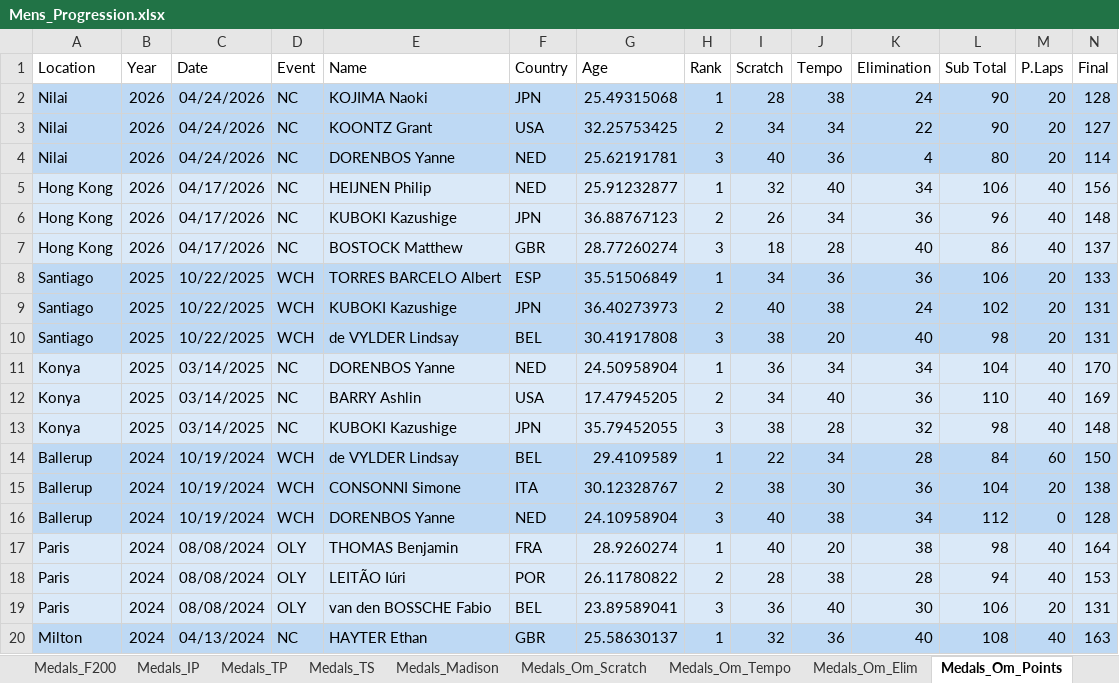
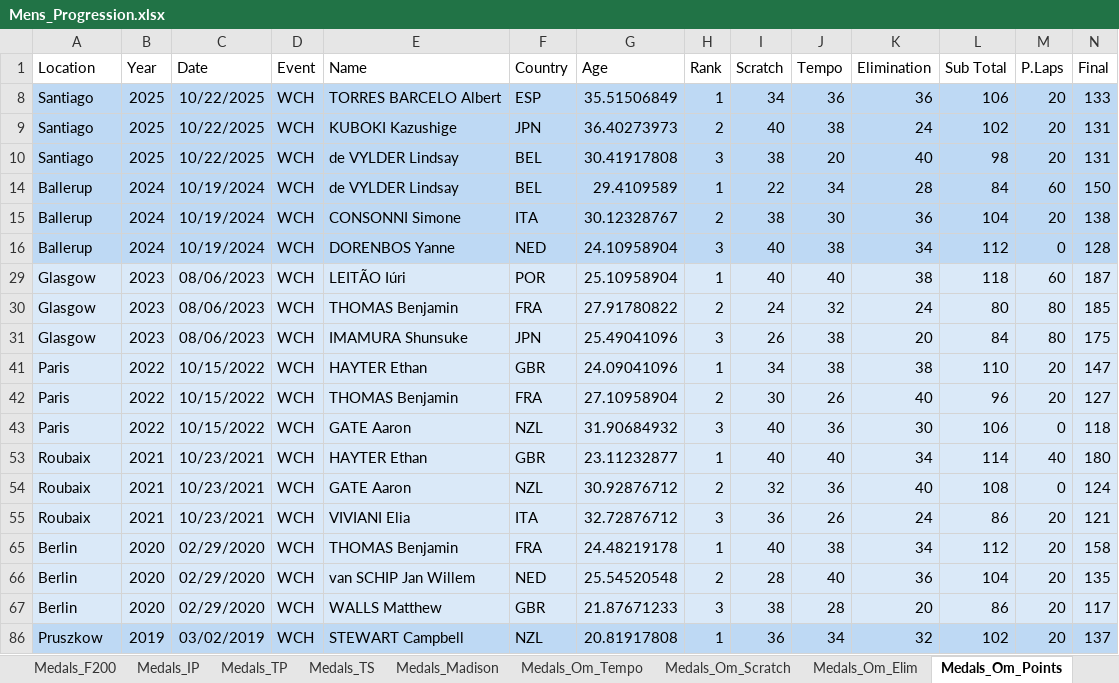
Before and after one commit to Bremz09/CNZPD, an Excel workbook: pages/WR_progressions/Mens_Progression.xlsx, sheet Medals_Om_Points, drawn as a sheet; only a part is shown; the shorter side is filled out with more unchanged rows; values as stored, in another font and other column widths than the file's, no borders; conditional formats not drawn; rows hold the shown columns only; the diff covers the shown part only; the diff names each change by its address in the sheet, - before the commit and + after, or states it on an @@ line.

```diff
--- a/pages/WR_progressions/Mens_Progression.xlsx (sheet Medals_Om_Points)
+++ b/pages/WR_progressions/Mens_Progression.xlsx (sheet Medals_Om_Points)
@@ sheet tab order changed: Medals_F200 | Medals_IP | Medals_TP | Medals_TS | Medals_Madison | Medals_Om_Tempo | Medals_Om_Scratch | Medals_Om_Elim | Medals_Om_Points @@
@@ row 2 hidden: Nilai | 2026 | 04/24/2026 | NC | KOJIMA Naoki | JPN | 25.49315068 | 1 | 28 | 38 | 24 | 90 | 20 | 128 @@
@@ row 3 hidden: Nilai | 2026 | 04/24/2026 | NC | KOONTZ Grant | USA | 32.25753425 | 2 | 34 | 34 | 22 | 90 | 20 | 127 @@
@@ row 4 hidden: Nilai | 2026 | 04/24/2026 | NC | DORENBOS Yanne | NED | 25.62191781 | 3 | 40 | 36 | 4 | 80 | 20 | 114 @@
@@ row 5 hidden: Hong Kong | 2026 | 04/17/2026 | NC | HEIJNEN Philip | NED | 25.91232877 | 1 | 32 | 40 | 34 | 106 | 40 | 156 @@
@@ row 6 hidden: Hong Kong | 2026 | 04/17/2026 | NC | KUBOKI Kazushige | JPN | 36.88767123 | 2 | 26 | 34 | 36 | 96 | 40 | 148 @@
@@ row 7 hidden: Hong Kong | 2026 | 04/17/2026 | NC | BOSTOCK Matthew | GBR | 28.77260274 | 3 | 18 | 28 | 40 | 86 | 40 | 137 @@
@@ row 11 hidden: Konya | 2025 | 03/14/2025 | NC | DORENBOS Yanne | NED | 24.50958904 | 1 | 36 | 34 | 34 | 104 | 40 | 170 @@
@@ row 12 hidden: Konya | 2025 | 03/14/2025 | NC | BARRY Ashlin | USA | 17.47945205 | 2 | 34 | 40 | 36 | 110 | 40 | 169 @@
@@ row 13 hidden: Konya | 2025 | 03/14/2025 | NC | KUBOKI Kazushige | JPN | 35.79452055 | 3 | 38 | 28 | 32 | 98 | 40 | 148 @@
@@ row 17 hidden: Paris | 2024 | 08/08/2024 | OLY | THOMAS Benjamin | FRA | 28.9260274 | 1 | 40 | 20 | 38 | 98 | 40 | 164 @@
@@ row 18 hidden: Paris | 2024 | 08/08/2024 | OLY | LEITÃO Iúri | POR | 26.11780822 | 2 | 28 | 38 | 28 | 94 | 40 | 153 @@
@@ row 19 hidden: Paris | 2024 | 08/08/2024 | OLY | van den BOSSCHE Fabio | BEL | 23.89589041 | 3 | 36 | 40 | 30 | 106 | 20 | 131 @@
@@ row 20 hidden: Milton | 2024 | 04/13/2024 | NC | HAYTER Ethan | GBR | 25.58630137 | 1 | 32 | 36 | 40 | 108 | 40 | 163 @@
```
Also changed, not shown: 95 hidden or unhidden rows elsewhere in this sheet, sheet Medals_Om_Tempo, pages/WR_progressions/Junior_Progression.xlsx, 2 other files.
